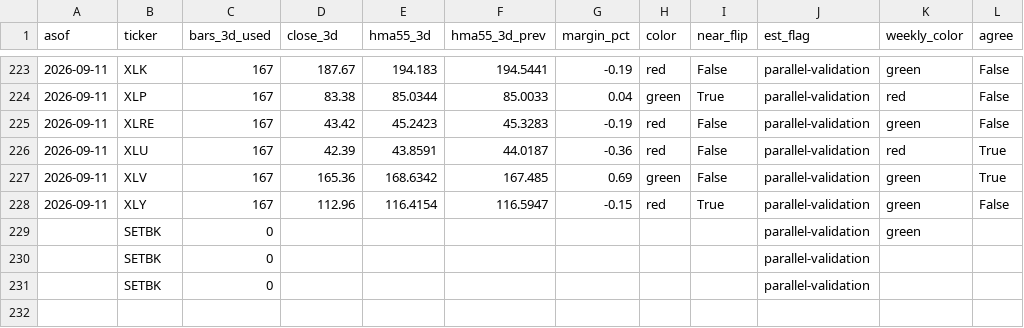
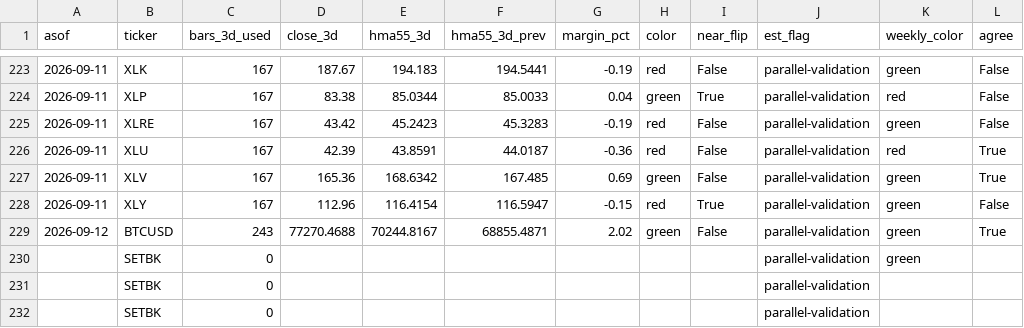
Before and after one commit to 8wy88kzpj9-pixel/hull-price-pipeline, a CSV file: data/hull3d.csv, drawn as a sheet; only a part is shown, gaps mark what is left out; the diff names each change by its address in the sheet, - before the commit and + after, or states it on an @@ line.

```diff
--- a/data/hull3d.csv
+++ b/data/hull3d.csv
+row 229: 2026-09-12 | BTCUSD | 243 | 77270.4688 | 70244.8167 | 68855.4871 | 2.02 | green | False | parallel-validation | green | True
```
Also changed, not shown: data/hull_weekly.csv, data/weekly_closes.csv, 2 other files.
